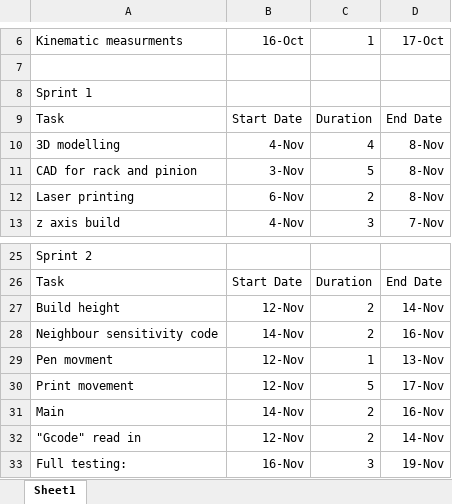
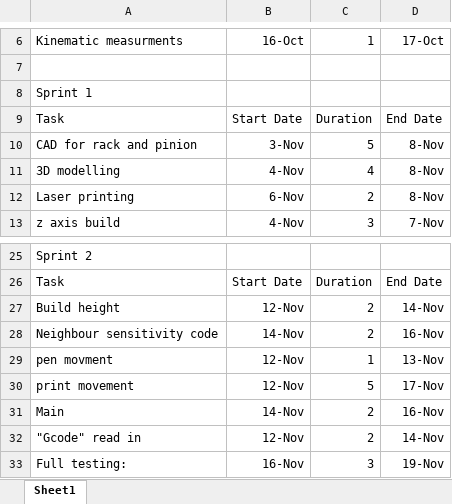
Before and after one commit to Oasixer/Mini-3D-Printer-fw, an Excel workbook: Timeline Gannt.xlsx, sheet Sheet1, drawn as a sheet; only a part is shown, gaps mark what is left out; values as stored, in another font and other column widths than the file's, no borders; charts and pictures not drawn; the diff names each change by its address in the sheet, - before the commit and + after, or states it on an @@ line.

```diff
--- a/Timeline Gannt.xlsx (sheet Sheet1)
+++ b/Timeline Gannt.xlsx (sheet Sheet1)
@@ row 11 moved to row 10: CAD for rack and pinion @@
-A29: Pen movment
+A29: pen movment
-A30: Print movement
+A30: print movement
```
Also changed, not shown: charts or pictures, 3 other files.
